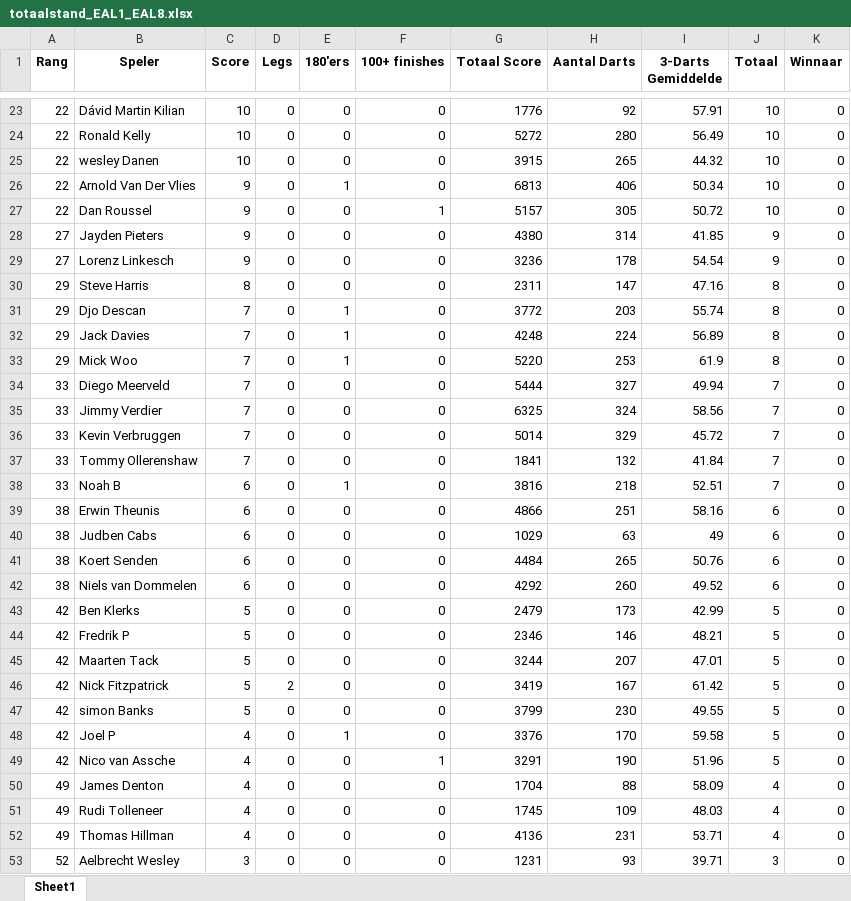
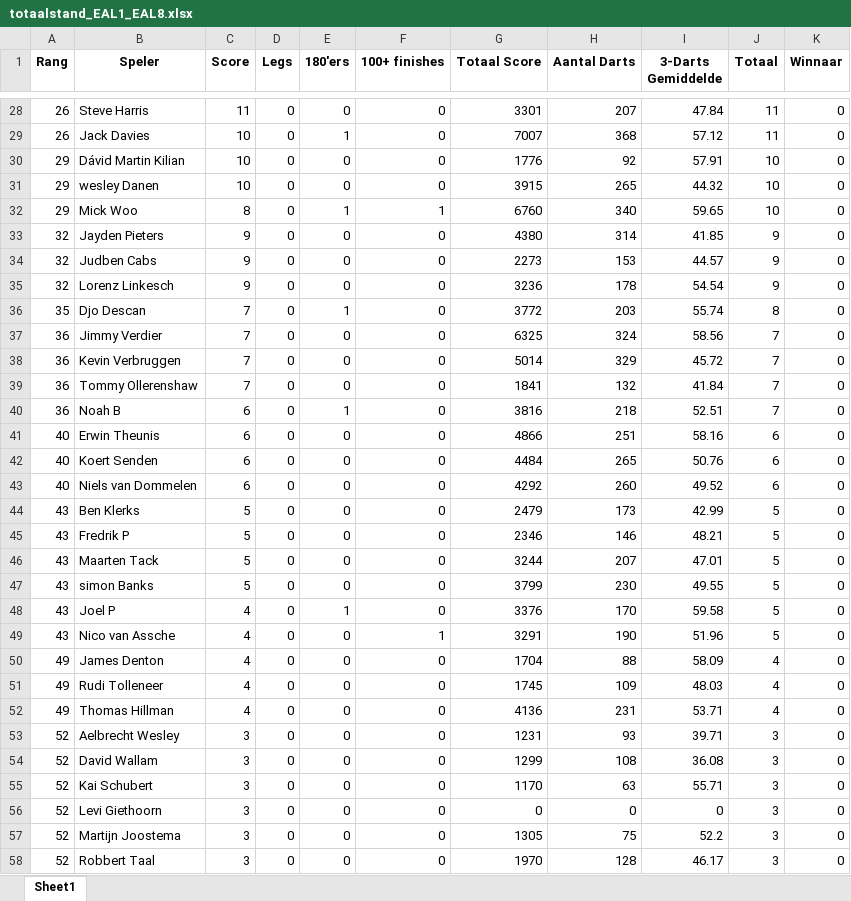
Before and after one commit to yannick-dartcounter/EAL-league, an Excel workbook: totaalstand_EAL1_EAL8.xlsx, sheet Sheet1, drawn as a sheet; only a part is shown, gaps mark what is left out; the shorter side is filled out with more unchanged rows; values as stored, in another font and other column widths than the file's, no borders; removed rows and columns are numbered as before the commit, all else as after; the diff covers the shown part only; the diff names each change by its address in the sheet, - before the commit and + after, or states it on an @@ line.

Commit message:
Add files via upload

```diff
--- a/totaalstand_EAL1_EAL8.xlsx (sheet Sheet1)
+++ b/totaalstand_EAL1_EAL8.xlsx (sheet Sheet1)
+row 28: 26 | Steve Harris | 11 | 0 | 0 | 0 | 3301 | 207 | 47.84 | 11 | 0
+row 29: 26 | Jack Davies | 10 | 0 | 1 | 0 | 7007 | 368 | 57.12 | 11 | 0
-A30 (Rang): 22
+A30 (Rang): 29
-row 24: 22 | Ronald Kelly | 10 | 0 | 0 | 0 | 5272 | 280 | 56.49 | 10 | 0
-A31 (Rang): 22
+A31 (Rang): 29
-row 26: 22 | Arnold Van Der Vlies | 9 | 0 | 1 | 0 | 6813 | 406 | 50.34 | 10 | 0
-row 27: 22 | Dan Roussel | 9 | 0 | 0 | 1 | 5157 | 305 | 50.72 | 10 | 0
+row 32: 29 | Mick Woo | 8 | 0 | 1 | 1 | 6760 | 340 | 59.65 | 10 | 0
-A33 (Rang): 27
+A33 (Rang): 32
+row 34: 32 | Judben Cabs | 9 | 0 | 0 | 0 | 2273 | 153 | 44.57 | 9 | 0
-A35 (Rang): 27
+A35 (Rang): 32
-row 30: 29 | Steve Harris | 8 | 0 | 0 | 0 | 2311 | 147 | 47.16 | 8 | 0
-A36 (Rang): 29
+A36 (Rang): 35
-row 32: 29 | Jack Davies | 7 | 0 | 1 | 0 | 4248 | 224 | 56.89 | 8 | 0
-row 33: 29 | Mick Woo | 7 | 0 | 1 | 0 | 5220 | 253 | 61.9 | 8 | 0
-row 34: 33 | Diego Meerveld | 7 | 0 | 0 | 0 | 5444 | 327 | 49.94 | 7 | 0
-A37:A40 (Rang): 33
+A37:A40 (Rang): 36
-A41 (Rang): 38
+A41 (Rang): 40
-row 40: 38 | Judben Cabs | 6 | 0 | 0 | 0 | 1029 | 63 | 49 | 6 | 0
-A42:A43 (Rang): 38
+A42:A43 (Rang): 40
-A44:A46 (Rang): 42
+A44:A46 (Rang): 43
-row 46: 42 | Nick Fitzpatrick | 5 | 2 | 0 | 0 | 3419 | 167 | 61.42 | 5 | 0
-A47:A49 (Rang): 42
+A47:A49 (Rang): 43
```
Also changed, not shown: 12 added rows, 6 removed rows and 38 edited cells elsewhere in this sheet.
